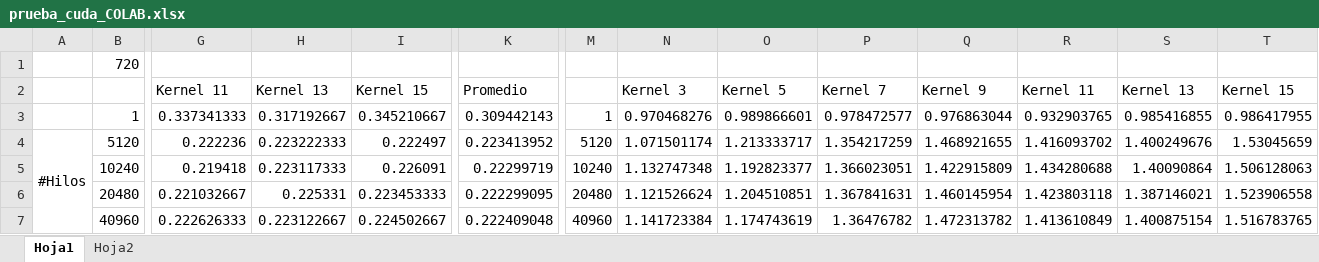
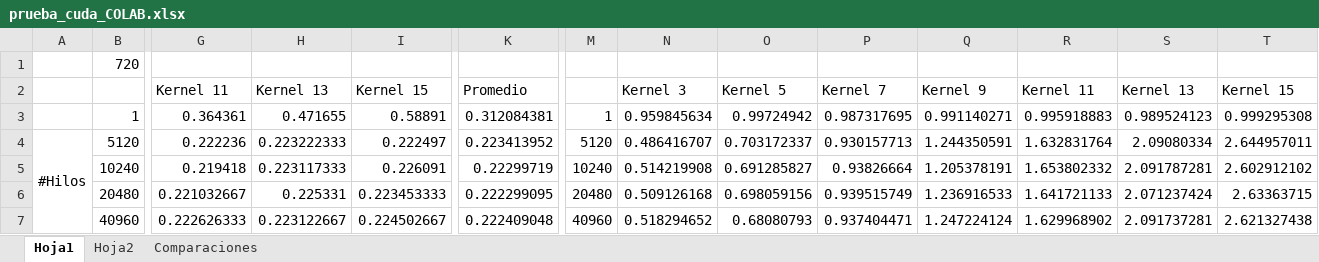
Before and after one commit to gdguerrerog/paralela2020, an Excel workbook: practica1/Entregable CUDA/prueba_cuda_COLAB.xlsx, sheet Hoja1, drawn as a sheet; only a part is shown, gaps mark what is left out; values as stored, in another font and other column widths than the file's, no borders; charts and pictures not drawn; removed rows and columns are numbered as before the commit, all else as after; rows hold the shown columns only; the diff covers the shown part only; the diff names each change by its address in the sheet, - before the commit and + after, or states it on an @@ line.

```diff
--- a/practica1/Entregable CUDA/prueba_cuda_COLAB.xlsx (sheet Hoja1)
+++ b/practica1/Entregable CUDA/prueba_cuda_COLAB.xlsx (sheet Hoja1)
+sheet tab: Comparaciones
-row 3:  | 1 | 0.337341333 | 0.317192667 | 0.345210667 | 0.309442143 | 1 | 0.970468276 | 0.989866601 | 0.978472577 | 0.976863044 | 0.932903765 | 0.985416855 | 0.986417955
+row 3:  | 1 | 0.364361 | 0.471655 | 0.58891 | 0.312084381 | 1 | 0.959845634 | 0.99724942 | 0.987317695 | 0.991140271 | 0.995918883 | 0.989524123 | 0.999295308
-N4: 1.071501174
+N4: 0.486416707
-O4: 1.213333717
+O4: 0.703172337
-P4: 1.354217259
+P4: 0.930157713
-Q4: 1.468921655
+Q4: 1.244350591
-R4: 1.416093702
+R4: 1.632831764
-S4: 1.400249676
+S4: 2.09080334
-T4: 1.53045659
+T4: 2.644957011
-N5: 1.132747348
+N5: 0.514219908
-O5: 1.192823377
+O5: 0.691285827
-P5: 1.366023051
+P5: 0.93826664
-Q5: 1.422915809
+Q5: 1.205378191
-R5: 1.434280688
+R5: 1.653802332
-S5: 1.40090864
+S5: 2.091787281
-T5: 1.506128063
+T5: 2.602912102
-N6: 1.121526624
+N6: 0.509126168
-O6: 1.204510851
+O6: 0.698059156
-P6: 1.367841631
+P6: 0.939515749
-Q6: 1.460145954
+Q6: 1.236916533
-R6: 1.423803118
+R6: 1.641721133
-S6: 1.387146021
+S6: 2.071237424
-T6: 1.523906558
+T6: 2.63363715
-N7: 1.141723384
+N7: 0.518294652
-O7: 1.174743619
+O7: 0.68080793
-P7: 1.36476782
+P7: 0.937404471
-Q7: 1.472313782
+Q7: 1.247224124
-R7: 1.413610849
+R7: 1.629968902
-S7: 1.400875154
+S7: 2.091737281
-T7: 1.516783765
+T7: 2.621327438
```
Also changed, not shown: 2 added rows, 2 removed rows and 77 edited cells elsewhere in this sheet, sheet Hoja2, charts or pictures, 1 other file.
